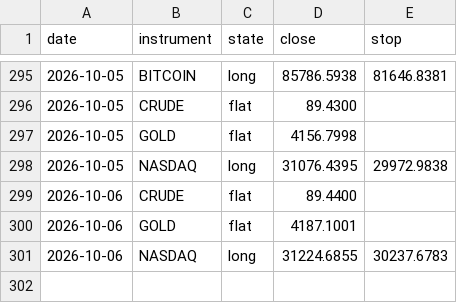
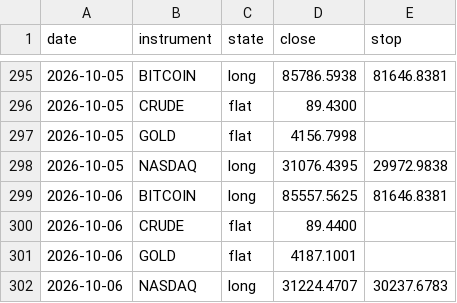
Before and after one commit to ChenGamingIL/falxi-trend-terminal, a CSV file: forward_log.csv, drawn as a sheet; only a part is shown, gaps mark what is left out.

Commit message:
journal: daily state

```diff
--- a/forward_log.csv
+++ b/forward_log.csv
@@ -298,4 +298,5 @@ date,instrument,state,close,stop
 2026-10-05,NASDAQ,long,31076.4395,29972.9838
+2026-10-06,BITCOIN,long,85557.5625,81646.8381
 2026-10-06,CRUDE,flat,89.4400,
 2026-10-06,GOLD,flat,4187.1001,
-2026-10-06,NASDAQ,long,31224.6855,30237.6783
+2026-10-06,NASDAQ,long,31224.4707,30237.6783
```
